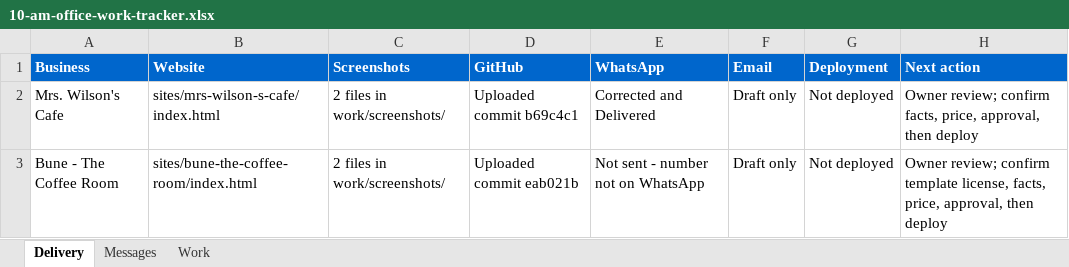
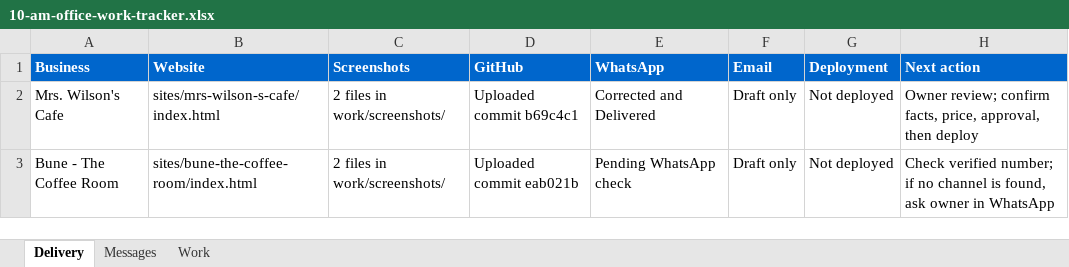
Before and after one commit to amalraj020-a11y/10-am-office-work, an Excel workbook: work/10-am-office-work-tracker.xlsx, sheet Delivery, drawn as a sheet; values as stored, in another font and other column widths than the file's, no borders; the diff names each change by its address in the sheet, - before the commit and + after, or states it on an @@ line.

Commit message:
Add verified Bune contact fallback rule

```diff
--- a/work/10-am-office-work-tracker.xlsx (sheet Delivery)
+++ b/work/10-am-office-work-tracker.xlsx (sheet Delivery)
-E3 (WhatsApp): Not sent - number not on WhatsApp
+E3 (WhatsApp): Pending WhatsApp check
-H3 (Next action): Owner review; confirm template license, facts, price, approval, then deploy
+H3 (Next action): Check verified number; if no channel is found, ask owner in WhatsApp
```
Also changed, not shown: sheet Messages, 4 other files.
